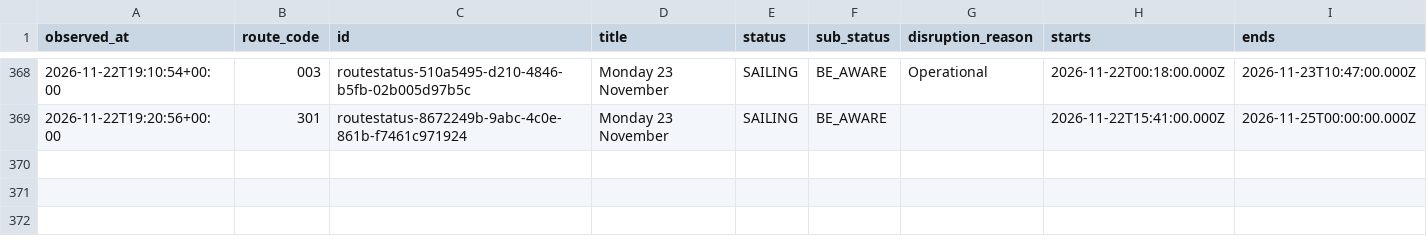
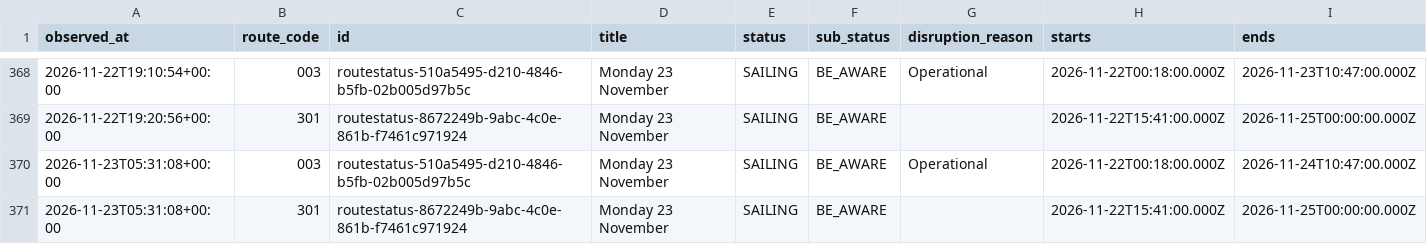
Before and after one commit to SamKelsey/ferry-predictor, a CSV file: notices.csv, drawn as a sheet; only a part is shown, gaps mark what is left out; rows hold the shown columns only; the diff names each change by its address in the sheet, - before the commit and + after, or states it on an @@ line.

```diff
--- a/notices.csv
+++ b/notices.csv
+row 370: 2026-11-23T05:31:08+00:00 | 003 | routestatus-510a5495-d210-4846-b5fb-02b005d97b5c | Monday 23 November | SAILING | BE_AWARE | Operational | 2026-11-22T00:18:00.000Z | 2026-11-24T10:47:00.000Z
+row 371: 2026-11-23T05:31:08+00:00 | 301 | routestatus-8672249b-9abc-4c0e-861b-f7461c971924 | Monday 23 November | SAILING | BE_AWARE |  | 2026-11-22T15:41:00.000Z | 2026-11-25T00:00:00.000Z
```
